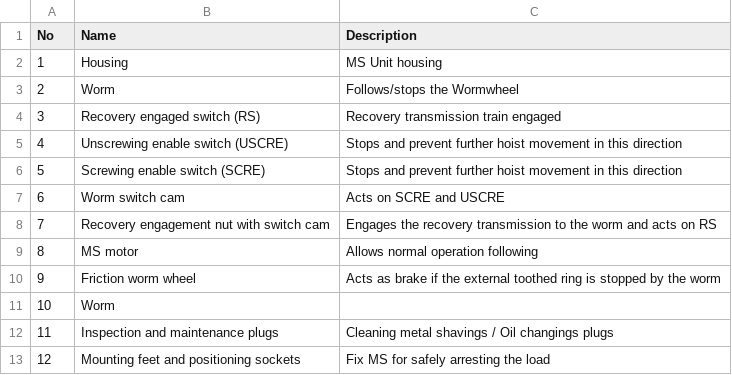
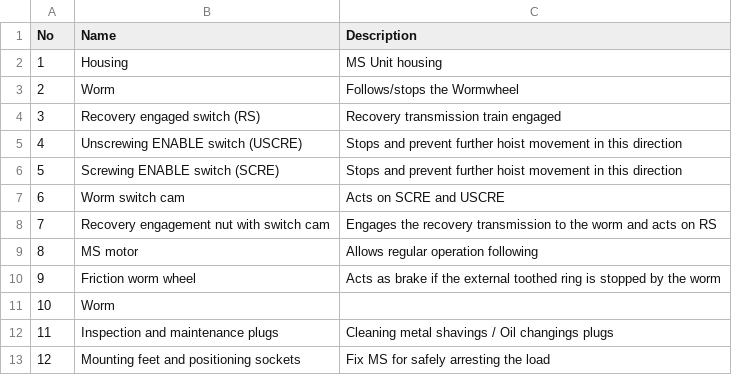
Before and after one commit to Peterpiotr/siguren-documentation, a CSV file: docs/source/_tables/friction_ms.csv, drawn as a sheet.

Commit message:
replaced tables, updates in regular operation, roboto font

```diff
--- a/docs/source/_tables/friction_ms.csv
+++ b/docs/source/_tables/friction_ms.csv
@@ -4,7 +4,7 @@
 "3           ";"Recovery engaged switch (RS)               ";"Recovery transmission train engaged       "
-"4           ";"Unscrewing enable switch (USCRE)           ";"Stops and prevent further hoist movement in this direction        "
-"5           ";"Screwing enable switch (SCRE)              ";"Stops and prevent further hoist movement in this direction       "
+"4           ";"Unscrewing ENABLE switch (USCRE)           ";"Stops and prevent further hoist movement in this direction        "
+"5           ";"Screwing ENABLE switch (SCRE)              ";"Stops and prevent further hoist movement in this direction       "
 "6           ";"Worm switch cam                            ";"Acts on SCRE and USCRE     "
 "7           ";"Recovery engagement nut with switch cam    ";"Engages the recovery transmission to the worm and acts on RS     "
-"8           ";"MS motor                                   ";"Allows normal operation following    "
+"8           ";"MS motor                                   ";"Allows regular operation following    "
 "9           ";"Friction worm wheel                        ";"Acts as brake if the external toothed ring is stopped by the worm "
```
Also changed, not shown: docs/source/_tables/SelfTestStepsSymbols.csv, docs/source/_tables/control-panel-external.csv, 37 other files.
